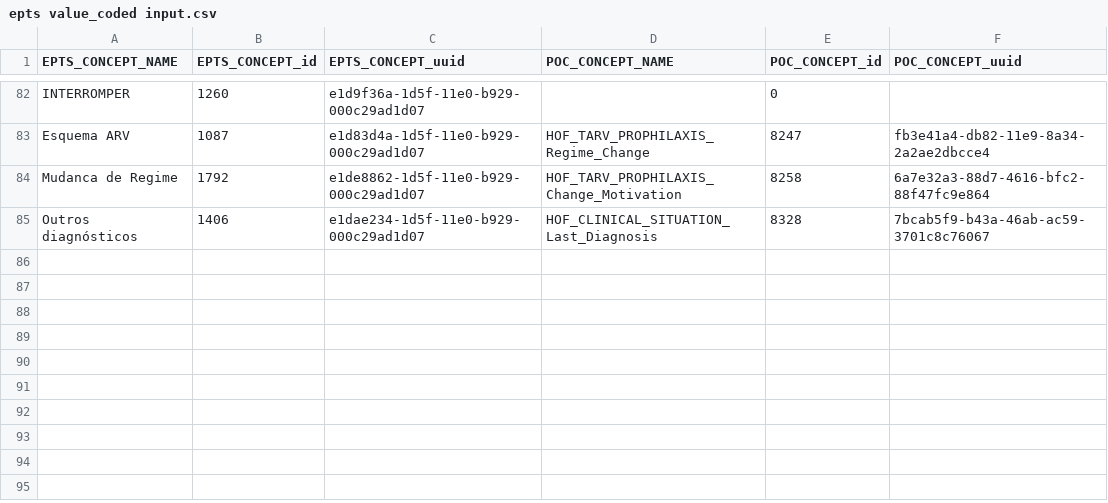
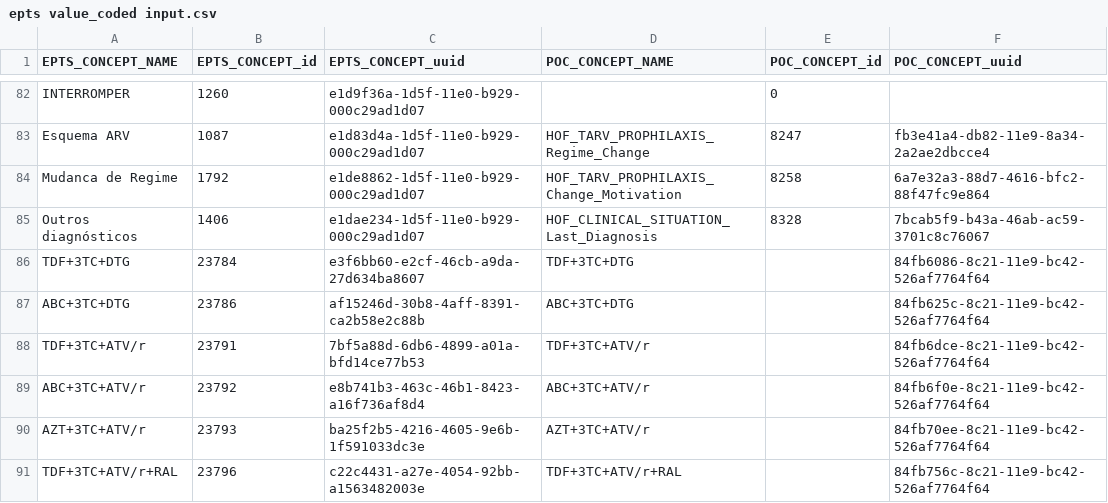
Before and after one commit to esaude/epts-platform, a CSV file: migration_to_poc/epts value_coded input.csv, drawn as a sheet; only a part is shown, gaps mark what is left out.

Commit message:
Update value coded input step and comment patient filter

```diff
--- a/migration_to_poc/epts value_coded input.csv
+++ b/migration_to_poc/epts value_coded input.csv
@@ -93 +93,7 @@ Mudanca de Regime,1792,e1de8862-1d5f-11e0-b929-000c29ad1d07,HOF_TARV_PROPHILAXIS
 Outros diagnósticos,1406,e1dae234-1d5f-11e0-b929-000c29ad1d07,HOF_CLINICAL_SITUATION_Last_Diagnosis,8328,7bcab5f9-b43a-46ab-ac59-3701c8c76067
+TDF+3TC+DTG,23784,e3f6bb60-e2cf-46cb-a9da-27d634ba8607,TDF+3TC+DTG,,84fb6086-8c21-11e9-bc42-526af7764f64
+ABC+3TC+DTG,23786,af15246d-30b8-4aff-8391-ca2b58e2c88b,ABC+3TC+DTG,,84fb625c-8c21-11e9-bc42-526af7764f64
+TDF+3TC+ATV/r,23791,7bf5a88d-6db6-4899-a01a-bfd14ce77b53,TDF+3TC+ATV/r,,84fb6dce-8c21-11e9-bc42-526af7764f64
+ABC+3TC+ATV/r,23792,e8b741b3-463c-46b1-8423-a16f736af8d4,ABC+3TC+ATV/r,,84fb6f0e-8c21-11e9-bc42-526af7764f64
+AZT+3TC+ATV/r,23793,ba25f2b5-4216-4605-9e6b-1f591033dc3e,AZT+3TC+ATV/r,,84fb70ee-8c21-11e9-bc42-526af7764f64
+TDF+3TC+ATV/r+RAL,23796,c22c4431-a27e-4054-92bb-a1563482003e,TDF+3TC+ATV/r+RAL,,84fb756c-8c21-11e9-bc42-526af7764f64
```
Also changed, not shown: 5 other files.
